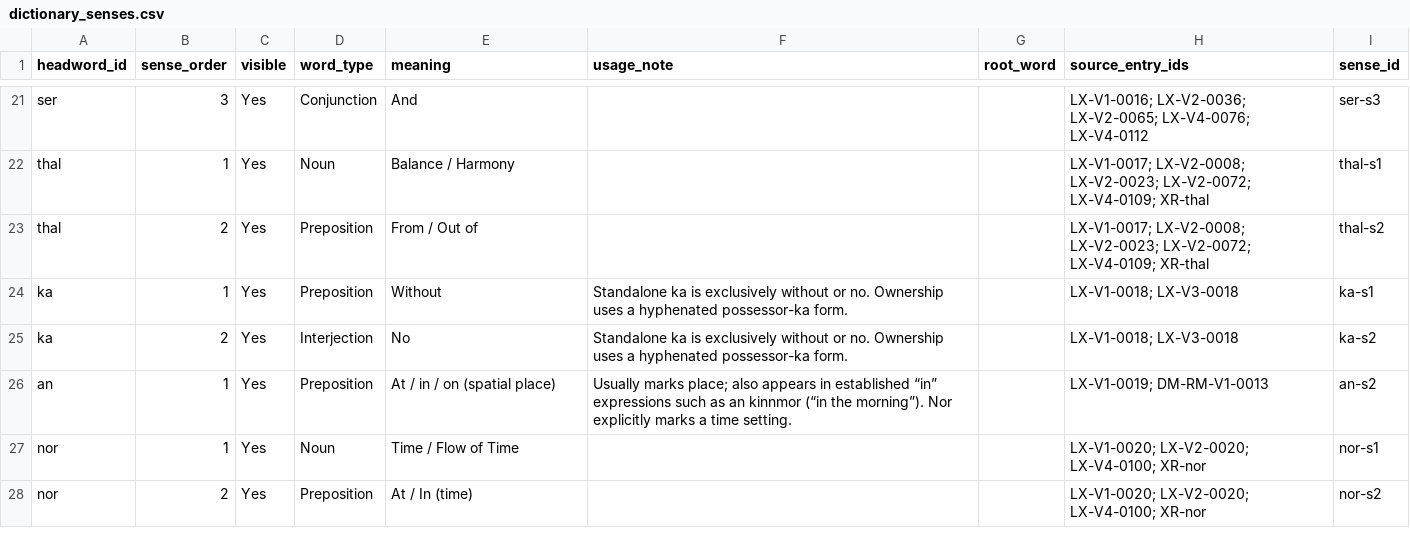
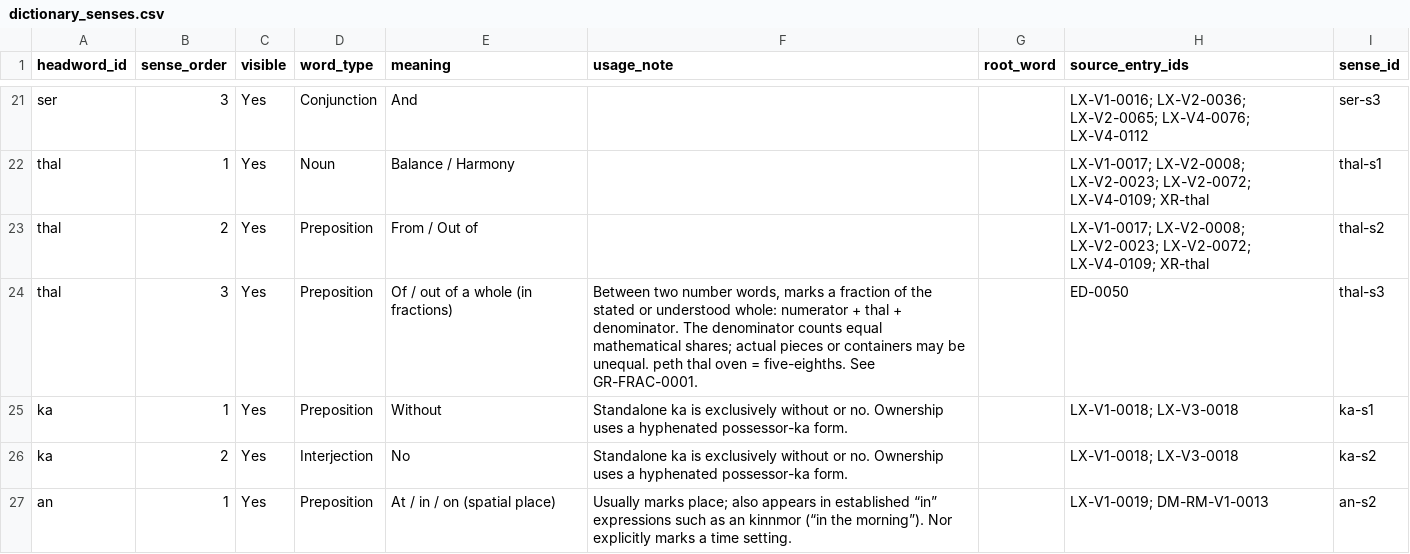
Before and after one commit to artistbaron-cmyk/celan-database, a CSV file: dictionary/app_data/dictionary_senses.csv, drawn as a sheet; only a part is shown, gaps mark what is left out; the shorter side is filled out with more unchanged rows.

```diff
--- a/dictionary/app_data/dictionary_senses.csv
+++ b/dictionary/app_data/dictionary_senses.csv
@@ -23,2 +23,3 @@ thal,1,Yes,Noun,Balance / Harmony,,,LX-V1-0017; LX-V2-0008; LX-V2-0023; LX-V2-00
 thal,2,Yes,Preposition,From / Out of,,,LX-V1-0017; LX-V2-0008; LX-V2-0023; LX-V2-0072; LX-V4-0109; XR-thal,thal-s2
+thal,3,Yes,Preposition,Of / out of a whole (in fractions),"Between two number words, marks a fraction of the stated or understood whole: numerator + thal + denominator. The denominator counts equal mathematical shares; actual pieces or containers may be unequal. peth thal oven = five-eighths. See GR-FRAC-0001.",,ED-0050,thal-s3
 ka,1,Yes,Preposition,Without,Standalone ka is exclusively without or no. Ownership uses a hyphenated possessor-ka form.,,LX-V1-0018; LX-V3-0018,ka-s1
```
Also changed, not shown: dictionary/app_data/grammar_guide.csv, dictionary/exports/dictionary_entries.csv, 8 other files.
